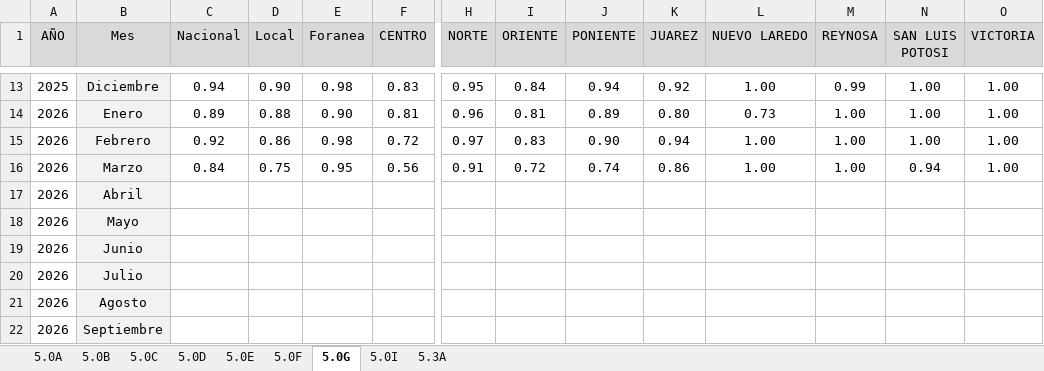
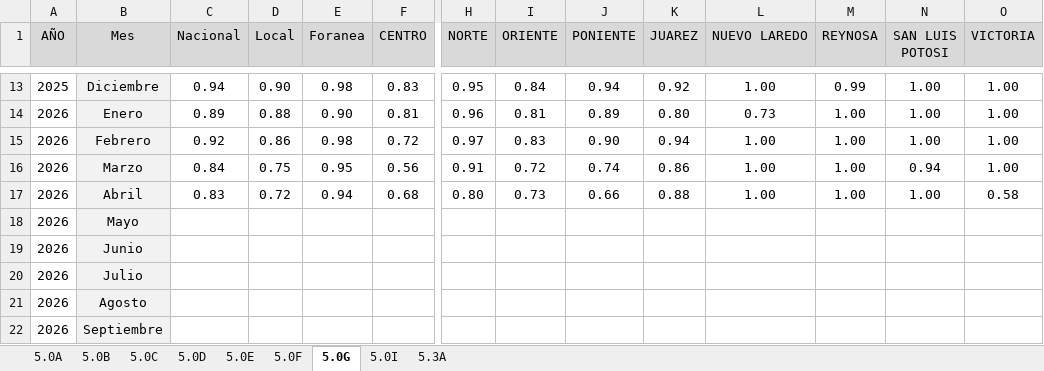
Before and after one commit to EDSALAS15/30-Nuevos-Indicadores, an Excel workbook: Archivodecargaprocesomtto.xlsx, sheet 5.0G, drawn as a sheet; only a part is shown, gaps mark what is left out; values as stored, in another font and other column widths than the file's, no borders; removed rows and columns are numbered as before the commit, all else as after; rows hold the shown columns only; the diff names each change by its address in the sheet, - before the commit and + after, or states it on an @@ line.

```diff
--- a/Archivodecargaprocesomtto.xlsx (sheet 5.0G)
+++ b/Archivodecargaprocesomtto.xlsx (sheet 5.0G)
-row 17: 2026 | Abril
+row 17: 2026 | Abril | 0.83 | 0.72 | 0.94 | 0.68 | 0.80 | 0.73 | 0.66 | 0.88 | 1.00 | 1.00 | 1.00 | 0.58
```
Also changed, not shown: sheet 5.3A, sheet 5.0I.
